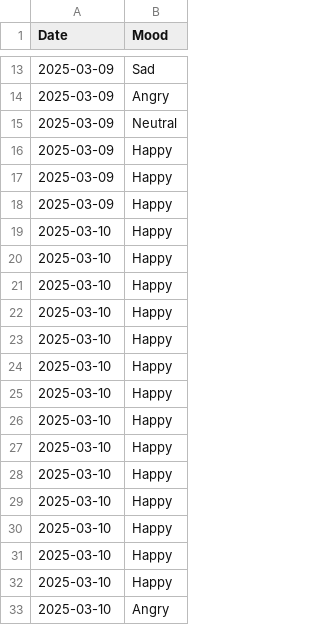
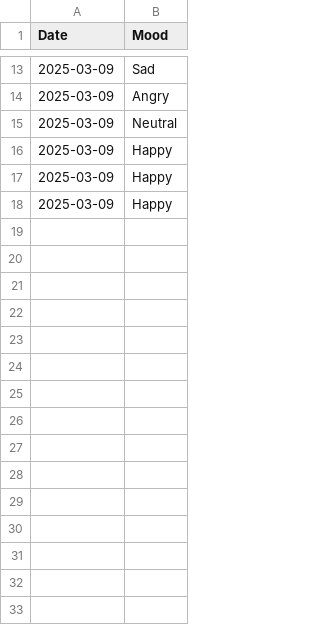
Before and after one commit to sadiqkhan7777/ramadan-coding-nights, a CSV file: Day-7-mood-tracker-app/mood_log.csv, drawn as a sheet; only a part is shown, gaps mark what is left out.

```diff
--- a/Day-7-mood-tracker-app/mood_log.csv
+++ b/Day-7-mood-tracker-app/mood_log.csv
@@ -18,16 +18 @@ Date,Mood
 2025-03-09,Happy
-2025-03-10,Happy
-2025-03-10,Happy
-2025-03-10,Happy
-2025-03-10,Happy
-2025-03-10,Happy
-2025-03-10,Happy
-2025-03-10,Happy
-2025-03-10,Happy
-2025-03-10,Happy
-2025-03-10,Happy
-2025-03-10,Happy
-2025-03-10,Happy
-2025-03-10,Happy
-2025-03-10,Happy
-2025-03-10,Angry
```
Also changed, not shown: 1 other file.
